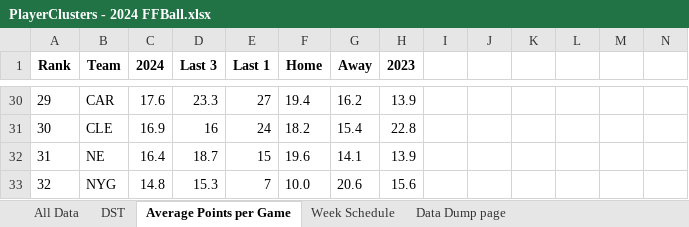
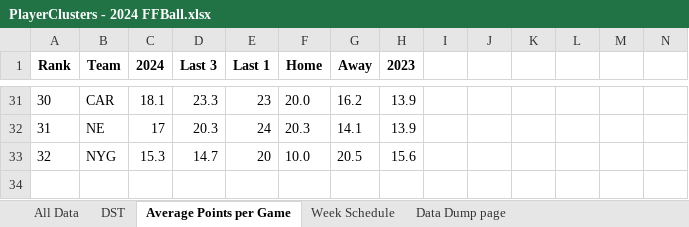
Before and after one commit to thelexmeister/TeamComparison---Model-X, an Excel workbook: PlayerClusters - 2024 FFBall.xlsx, sheet Average Points per Game, drawn as a sheet; only a part is shown, gaps mark what is left out; values as stored, in another font and other column widths than the file's, no borders; removed rows and columns are numbered as before the commit, all else as after; rows hold the shown columns only; the diff covers the shown part only; the diff names each change by its address in the sheet, - before the commit and + after, or states it on an @@ line.

```diff
--- a/PlayerClusters - 2024 FFBall.xlsx (sheet Average Points per Game)
+++ b/PlayerClusters - 2024 FFBall.xlsx (sheet Average Points per Game)
-A31 (Rank): 29
+A31 (Rank): 30
-C31 (2024): 17.6
+C31 (2024): 18.1
-E31 (Last 1): 27
+E31 (Last 1): 23
-F31 (Home): 19.4
+F31 (Home): 20.0
-row 31: 30 | CLE | 16.9 | 16 | 24 | 18.2 | 15.4 | 22.8
-C32 (2024): 16.4
+C32 (2024): 17
-D32 (Last 3): 18.7
+D32 (Last 3): 20.3
-E32 (Last 1): 15
+E32 (Last 1): 24
-F32 (Home): 19.6
+F32 (Home): 20.3
-C33 (2024): 14.8
+C33 (2024): 15.3
-D33 (Last 3): 15.3
+D33 (Last 3): 14.7
-E33 (Last 1): 7
+E33 (Last 1): 20
-G33 (Away): 20.6
+G33 (Away): 20.5
```
Also changed, not shown: 10 added rows, 9 removed rows and 78 edited cells elsewhere in this sheet, sheet All Data, sheet DST, sheet Week Schedule.
